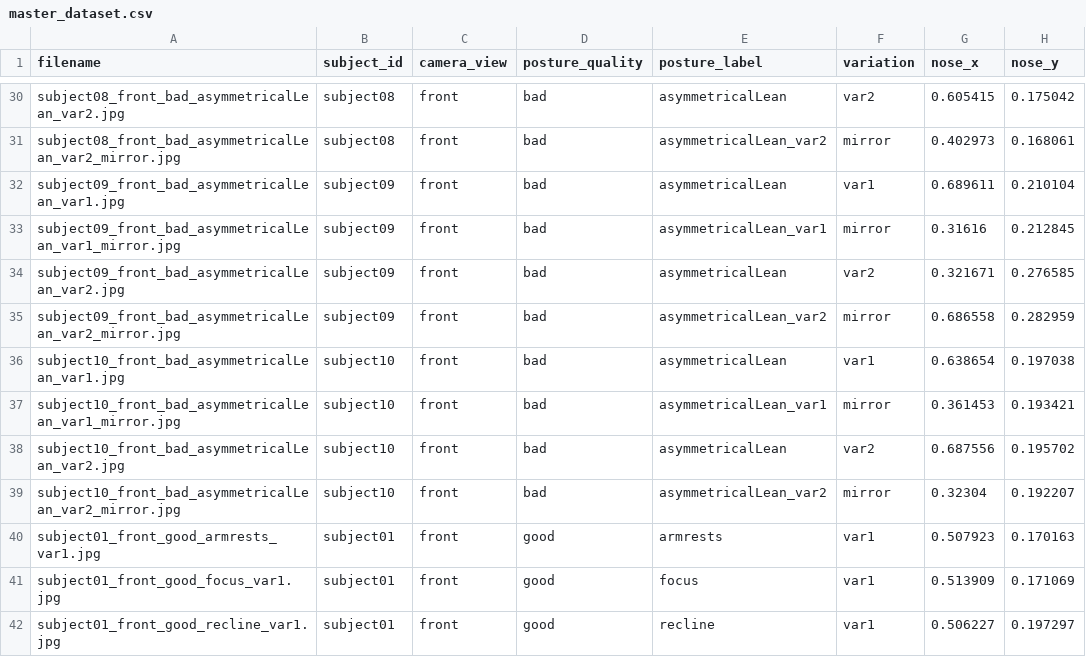
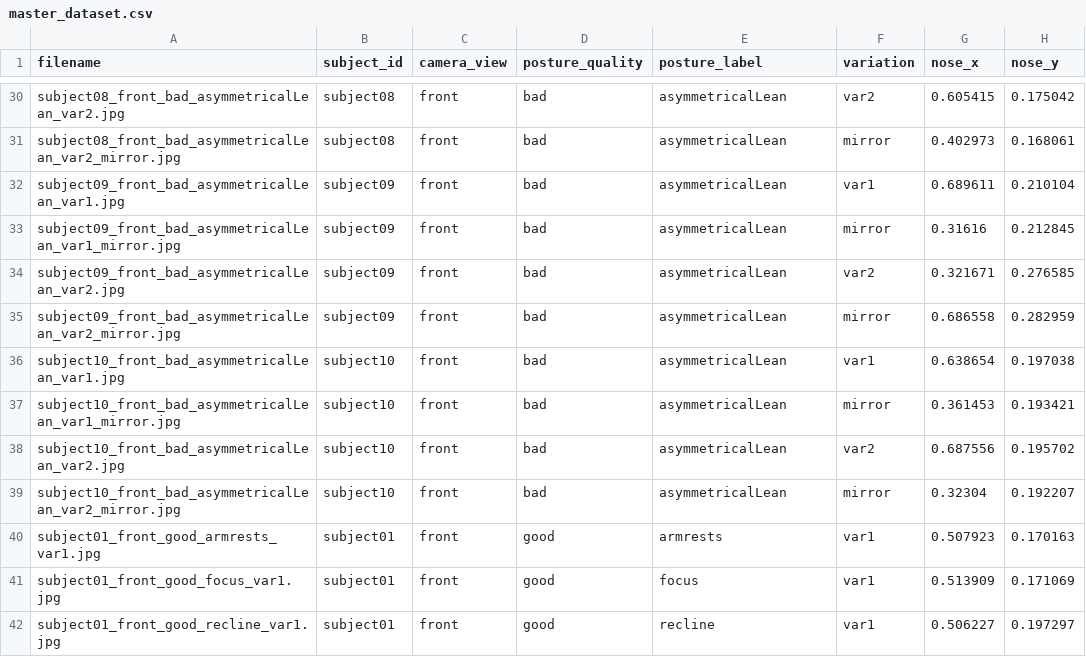
Before and after one commit to rahulkamti11/AI-Based-Postural-Health-Monitoring, a CSV file: dataset/master_dataset.csv, drawn as a sheet; only a part is shown, gaps mark what is left out; the diff covers the shown part only; the diff names each change by its address in the sheet, - before the commit and + after, or states it on an @@ line.

```diff
--- a/dataset/master_dataset.csv
+++ b/dataset/master_dataset.csv
-E31 (posture_label): asymmetricalLean_var2
+E31 (posture_label): asymmetricalLean
-E33 (posture_label): asymmetricalLean_var1
+E33 (posture_label): asymmetricalLean
-E35 (posture_label): asymmetricalLean_var2
+E35 (posture_label): asymmetricalLean
-E37 (posture_label): asymmetricalLean_var1
+E37 (posture_label): asymmetricalLean
-E39 (posture_label): asymmetricalLean_var2
+E39 (posture_label): asymmetricalLean
```
Also changed, not shown: 14 edited cells elsewhere in this file, dataset/features_front.csv, 3 other files.
